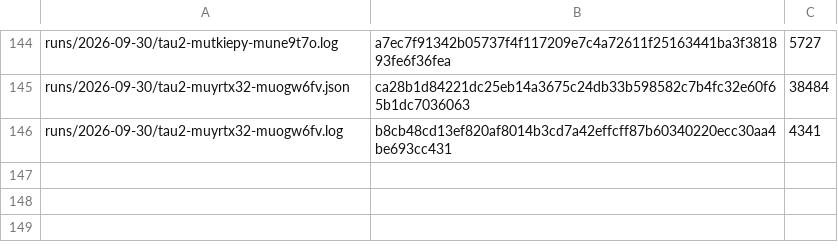
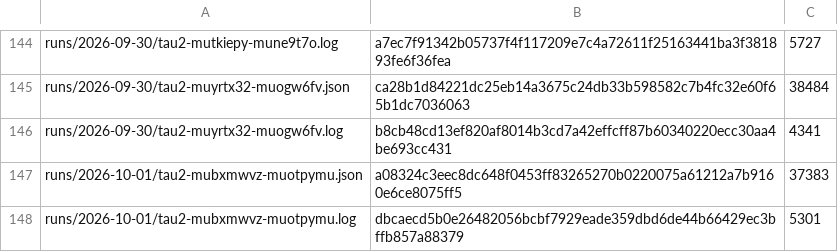
Before and after one commit to botiverse/antiproton, a TSV file: report/runs/manifest.tsv, drawn as a sheet; only a part is shown, gaps mark what is left out.

Commit message:
bench: the 2026-10-01 00:53Z τ² cycle — pass^1 79.2%, fortieth straight the fallback is alive (#639)

```diff
--- a/report/runs/manifest.tsv
+++ b/report/runs/manifest.tsv
@@ -146 +146,3 @@ runs/2026-09-30/tau2-muyrtx32-muogw6fv.json	ca28b1d84221dc25eb14a3675c24db33b598
 runs/2026-09-30/tau2-muyrtx32-muogw6fv.log	b8cb48cd13ef820af8014b3cd7a42effcff87b60340220ecc30aa4be693cc431	4341
+runs/2026-10-01/tau2-mubxmwvz-muotpymu.json	a08324c3eec8dc648f0453ff83265270b0220075a61212a7b9160e6ce8075ff5	37383
+runs/2026-10-01/tau2-mubxmwvz-muotpymu.log	dbcaecd5b0e26482056bcbf7929eade359dbd6de44b66429ec3bffb857a88379	5301
```
